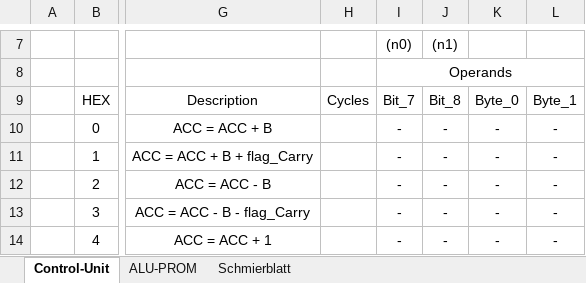
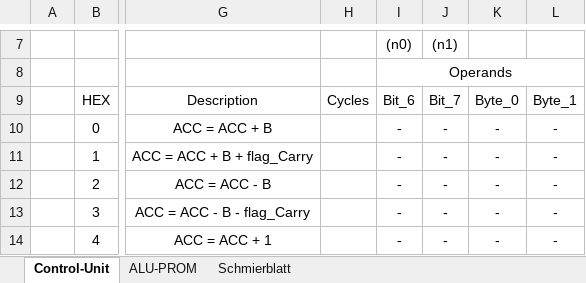
Before and after one commit to timmy0811/Monty08, an Excel workbook: Documentation/CPU_DOC.xlsx, sheet Control-Unit, drawn as a sheet; only a part is shown, gaps mark what is left out; values as stored, in another font and other column widths than the file's, no borders; the diff names each change by its address in the sheet, - before the commit and + after, or states it on an @@ line.

Commit message:
Implemented GPR Controller + Fixed RAM Paths

```diff
--- a/Documentation/CPU_DOC.xlsx (sheet Control-Unit)
+++ b/Documentation/CPU_DOC.xlsx (sheet Control-Unit)
-I9: Bit_7
+I9: Bit_6
-J9: Bit_8
+J9: Bit_7
```
Also changed, not shown: 1 other file.
